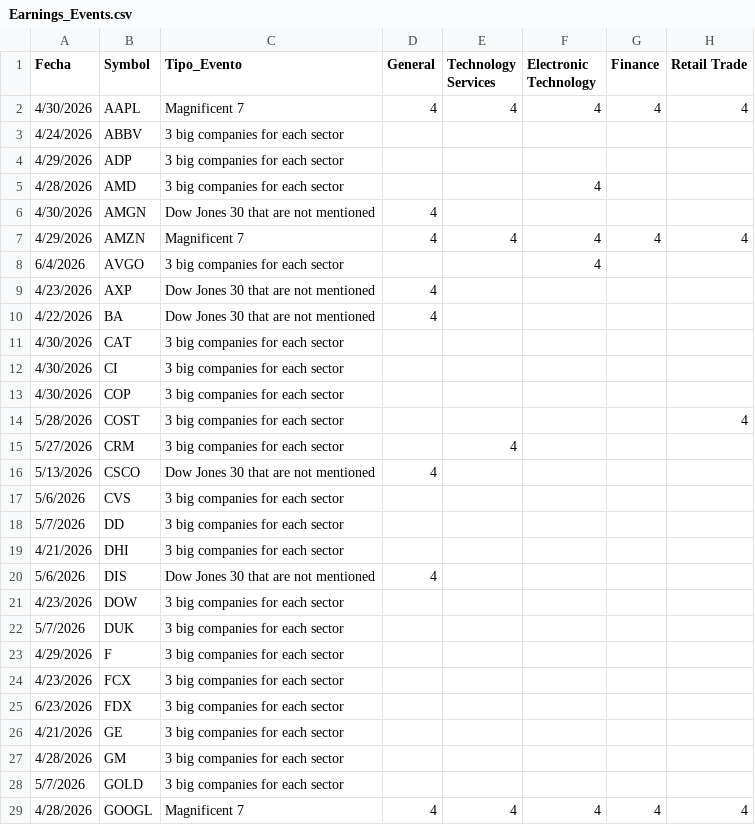
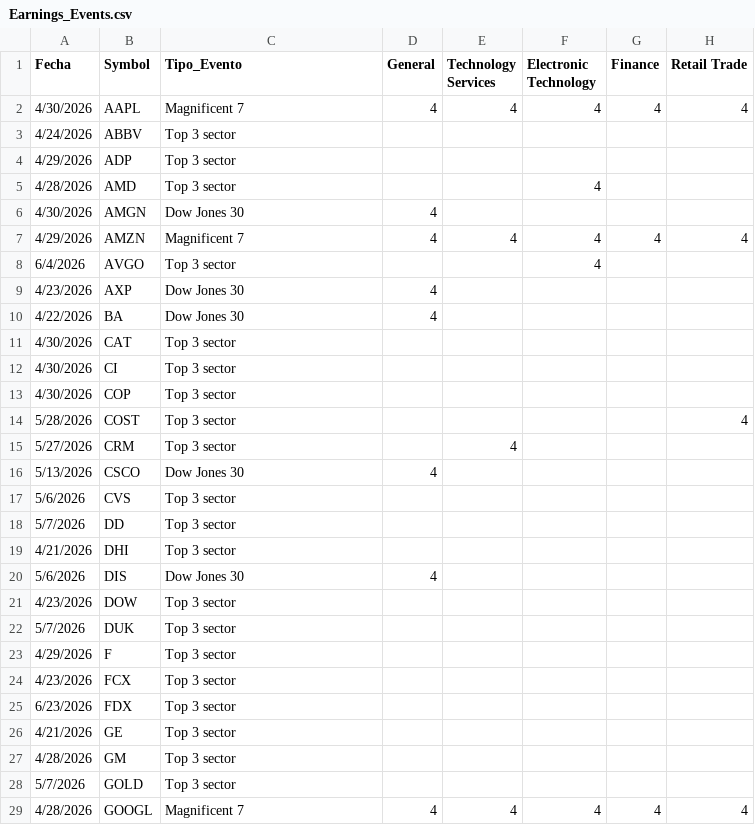
Before and after one commit to JuanC20033002/Earning-events-calendar, a CSV file: Earnings_Events.csv, drawn as a sheet; only a part is shown; the diff covers the shown part only; the diff names each change by its address in the sheet, - before the commit and + after, or states it on an @@ line.

Commit message:
vv

```diff
--- a/Earnings_Events.csv
+++ b/Earnings_Events.csv
-C3:C5 (Tipo_Evento): 3 big companies for each sector
+C3:C5 (Tipo_Evento): Top 3 sector
-C6 (Tipo_Evento): Dow Jones 30 that are not mentioned
+C6 (Tipo_Evento): Dow Jones 30
-C8 (Tipo_Evento): 3 big companies for each sector
+C8 (Tipo_Evento): Top 3 sector
-C9:C10 (Tipo_Evento): Dow Jones 30 that are not mentioned
+C9:C10 (Tipo_Evento): Dow Jones 30
-C11:C15 (Tipo_Evento): 3 big companies for each sector
+C11:C15 (Tipo_Evento): Top 3 sector
-C16 (Tipo_Evento): Dow Jones 30 that are not mentioned
+C16 (Tipo_Evento): Dow Jones 30
-C17:C19 (Tipo_Evento): 3 big companies for each sector
+C17:C19 (Tipo_Evento): Top 3 sector
-C20 (Tipo_Evento): Dow Jones 30 that are not mentioned
+C20 (Tipo_Evento): Dow Jones 30
-C21:C28 (Tipo_Evento): 3 big companies for each sector
+C21:C28 (Tipo_Evento): Top 3 sector
```
Also changed, not shown: 44 edited cells elsewhere in this file.
